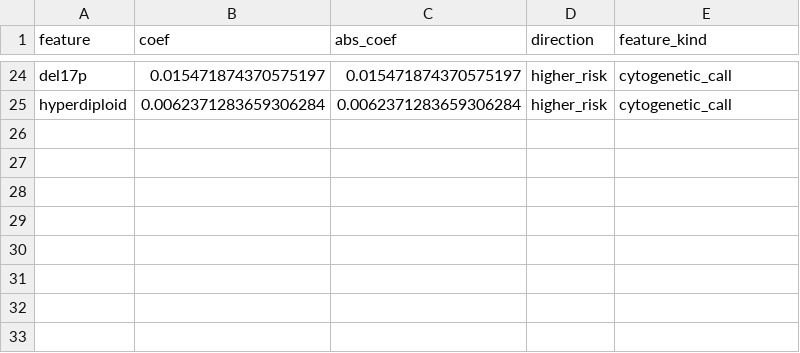
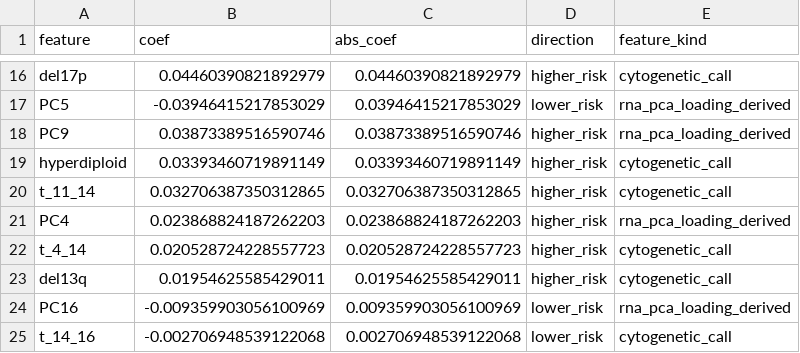
Before and after one commit to Abhignya-Jagathpally/MMTTE, a CSV file: outputs/experiment0_open_gdc_os/molecular_residual_coefficients.csv, drawn as a sheet; only a part is shown, gaps mark what is left out; addresses are those after the commit; the diff covers the shown part only; the diff names each change by its address in the sheet, - before the commit and + after, or states it on an @@ line.

```diff
--- a/outputs/experiment0_open_gdc_os/molecular_residual_coefficients.csv
+++ b/outputs/experiment0_open_gdc_os/molecular_residual_coefficients.csv
-B16 (coef): 0.015471874370575197
+B16 (coef): 0.04460390821892979
-C16 (abs_coef): 0.015471874370575197
+C16 (abs_coef): 0.04460390821892979
+row 17: PC5 | -0.03946415217853029 | 0.03946415217853029 | lower_risk | rna_pca_loading_derived
+row 18: PC9 | 0.03873389516590746 | 0.03873389516590746 | higher_risk | rna_pca_loading_derived
-B19 (coef): 0.0062371283659306284
+B19 (coef): 0.03393460719891149
-C19 (abs_coef): 0.0062371283659306284
+C19 (abs_coef): 0.03393460719891149
+row 20: t_11_14 | 0.032706387350312865 | 0.032706387350312865 | higher_risk | cytogenetic_call
+row 21: PC4 | 0.023868824187262203 | 0.023868824187262203 | higher_risk | rna_pca_loading_derived
+row 22: t_4_14 | 0.020528724228557723 | 0.020528724228557723 | higher_risk | cytogenetic_call
+row 23: del13q | 0.01954625585429011 | 0.01954625585429011 | higher_risk | cytogenetic_call
+row 24: PC16 | -0.009359903056100969 | 0.009359903056100969 | lower_risk | rna_pca_loading_derived
+row 25: t_14_16 | -0.002706948539122068 | 0.002706948539122068 | lower_risk | cytogenetic_call
```
Also changed, not shown: 7 added rows, 15 removed rows and 14 edited cells elsewhere in this file, outputs/experiment0_open_gdc_os/calibration_by_decile.csv, outputs/experiment0_open_gdc_os/mmrf_subtype_gain_fail.csv, 56 other files.
